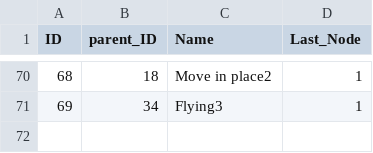
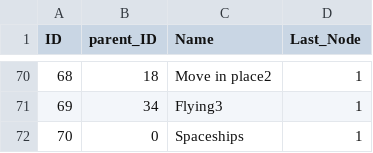
Before and after one commit to mdnpascual/Categorized_VRLauncher, a CSV file: VRLauncherInCsharp/node_struct.csv, drawn as a sheet; only a part is shown, gaps mark what is left out.

```diff
--- a/VRLauncherInCsharp/node_struct.csv
+++ b/VRLauncherInCsharp/node_struct.csv
@@ -71 +71,2 @@ ID,parent_ID,Name,Last_Node
 69,34,Flying3,1
+70,0,Spaceships,1
```
Also changed, not shown: VRLauncherInCsharp/gamedb.csv, 2 other files.
